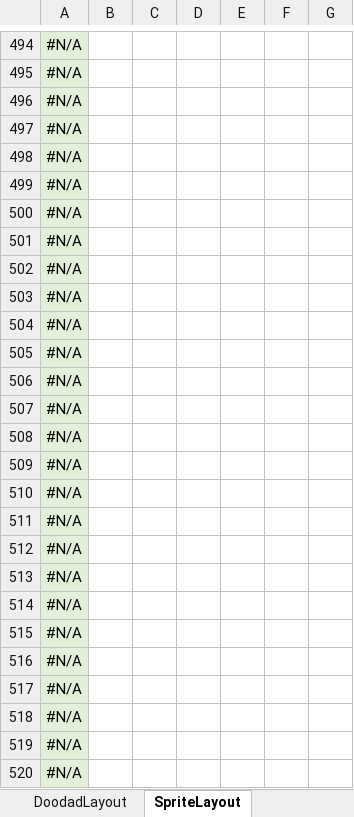
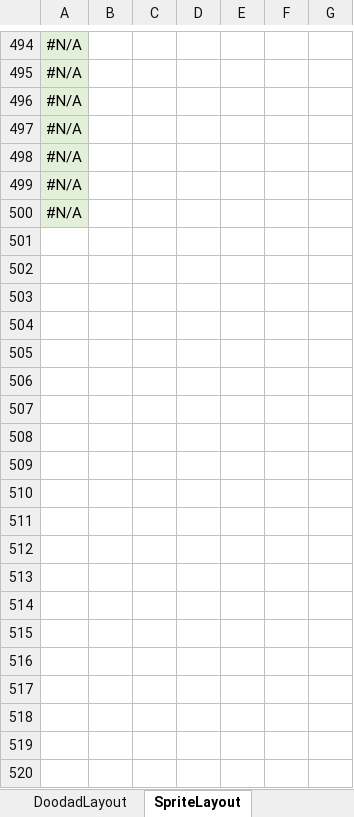
Before and after one commit to Buizz/UseMapEditor, an Excel workbook: UseMapEditor/Data/StarCraftExcelTemplate.xlsx, sheet SpriteLayout, drawn as a sheet; only a part is shown, gaps mark what is left out; values as stored, in another font and other column widths than the file's, no borders; the diff covers the shown part only; the diff names each change by its address in the sheet, - before the commit and + after, or states it on an @@ line.

```diff
--- a/UseMapEditor/Data/StarCraftExcelTemplate.xlsx (sheet SpriteLayout)
+++ b/UseMapEditor/Data/StarCraftExcelTemplate.xlsx (sheet SpriteLayout)
-row 501: #N/A
-row 502: #N/A
-row 503: #N/A
-row 504: #N/A
-row 505: #N/A
-row 506: #N/A
-row 507: #N/A
-row 508: #N/A
-row 509: #N/A
-row 510: #N/A
-row 511: #N/A
-row 512: #N/A
-row 513: #N/A
-row 514: #N/A
-row 515: #N/A
-row 516: #N/A
-row 517: #N/A
-row 518: #N/A
-row 519: #N/A
-row 520: #N/A
```
Also changed, not shown: 480 removed rows elsewhere in this sheet, sheet LocationLayout, sheet Code, sheet DoodadLayout, 6 other files.
